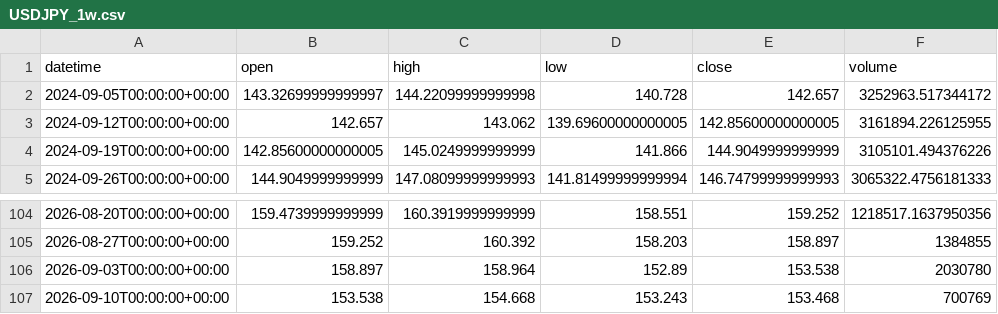
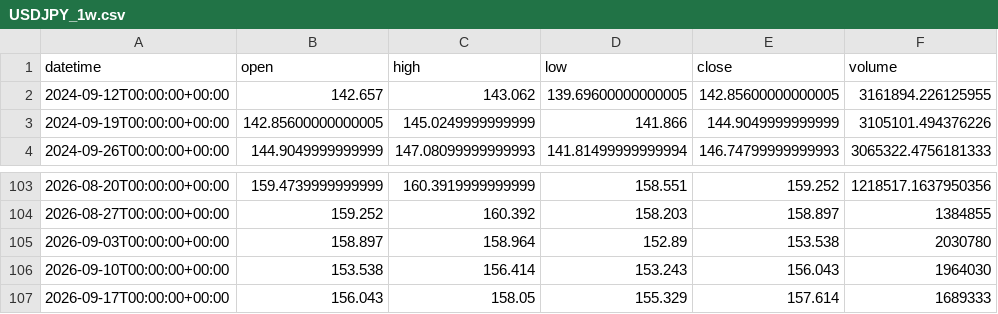
Before and after one commit to getdata-finance/usdjpy-1w-ohlcv-forex-historical-data, a CSV file: USDJPY_1w.csv, drawn as a sheet; only a part is shown, gaps mark what is left out.

Commit message:
Update USDJPY 1w OHLCV sample

```diff
--- a/USDJPY_1w.csv
+++ b/USDJPY_1w.csv
@@ -1,3 +1,2 @@
 datetime,open,high,low,close,volume
-2024-09-05T00:00:00+00:00,143.32699999999997,144.22099999999998,140.728,142.657,3252963.517344172
 2024-09-12T00:00:00+00:00,142.657,143.062,139.69600000000005,142.85600000000005,3161894.226125955
@@ -106,2 +105,3 @@ datetime,open,high,low,close,volume
 2026-09-03T00:00:00+00:00,158.897,158.964,152.89,153.538,2030780
-2026-09-10T00:00:00+00:00,153.538,154.668,153.243,153.468,700769
+2026-09-10T00:00:00+00:00,153.538,156.414,153.243,156.043,1964030
+2026-09-17T00:00:00+00:00,156.043,158.05,155.329,157.614,1689333
```
Also changed, not shown: 1 other file.
